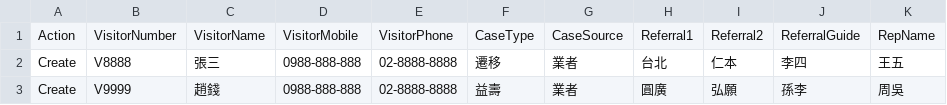
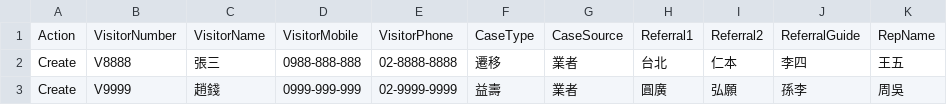
Before and after one commit to rwang5688/gcp_rwang5688, a CSV file: upload_data/newgarden-visitors-update-yyyymmddhhmmss.csv, drawn as a sheet.

```diff
--- a/upload_data/newgarden-visitors-update-yyyymmddhhmmss.csv
+++ b/upload_data/newgarden-visitors-update-yyyymmddhhmmss.csv
@@ -2,2 +2,2 @@ Action,VisitorNumber,VisitorName,VisitorMobile,VisitorPhone,CaseType,CaseSource,
 Create,V8888,張三,0988-888-888,02-8888-8888,遷移,業者,台北,仁本,李四,王五
-Create,V9999,趙錢,0988-888-888,02-8888-8888,益壽,業者,圓廣,弘願,孫李,周吳
+Create,V9999,趙錢,0999-999-999,02-9999-9999,益壽,業者,圓廣,弘願,孫李,周吳
```
Also changed, not shown: 7 other files.
